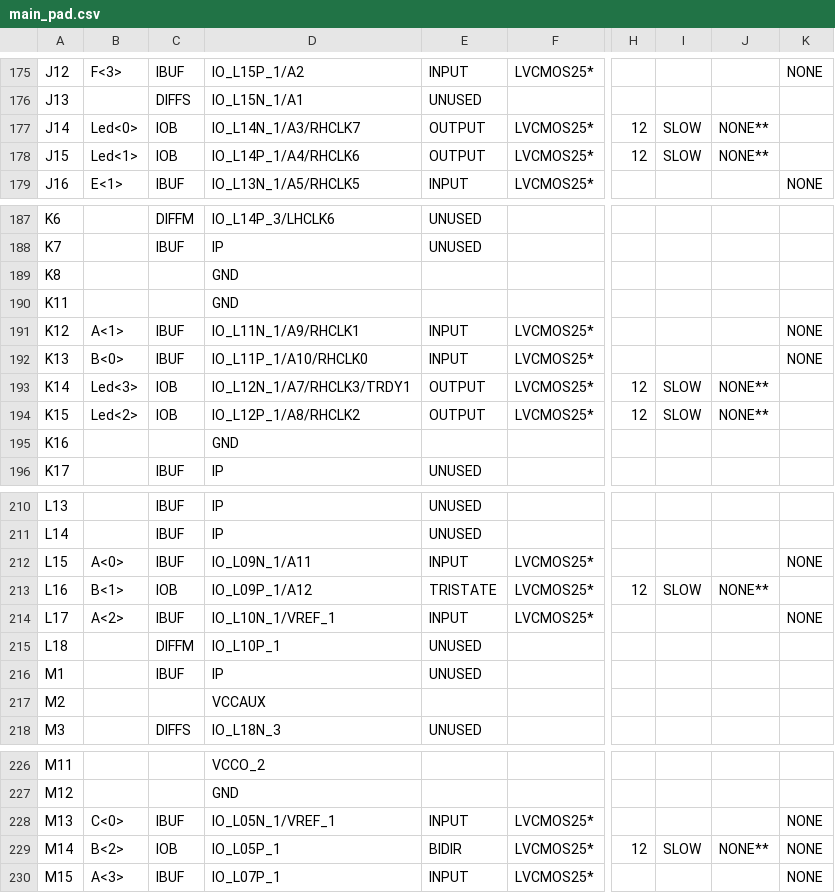
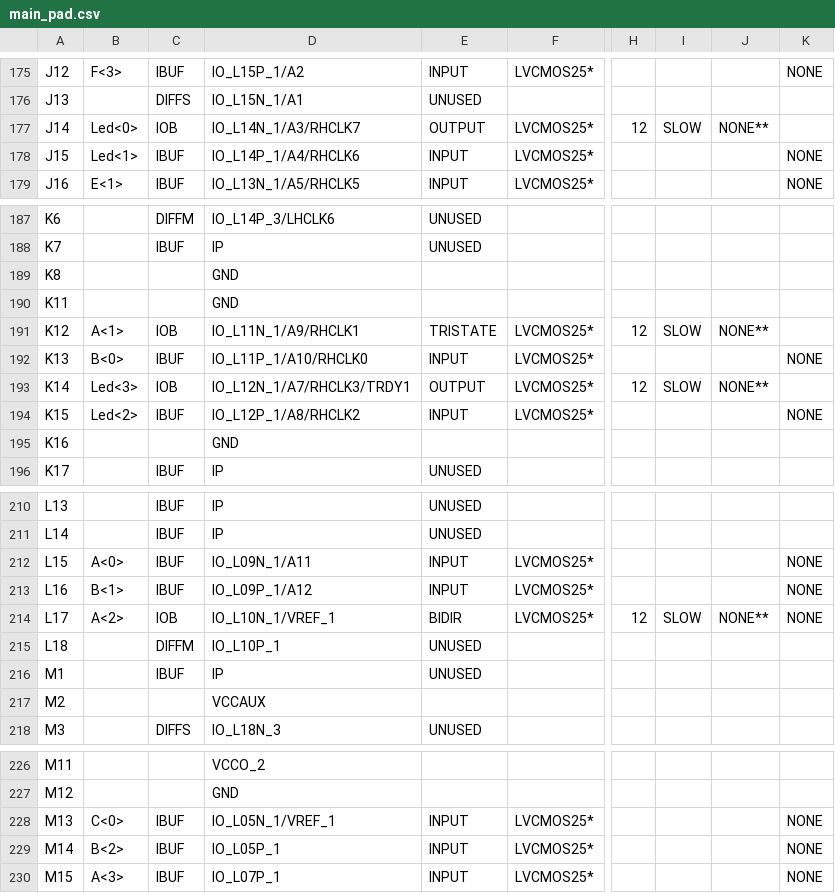
Before and after one commit to robinjanssens/VHDL-Mindstorm-NXT, a CSV file: main_pad.csv, drawn as a sheet; only a part is shown, gaps mark what is left out; the diff covers the shown part only; the diff names each change by its address in the sheet, - before the commit and + after, or states it on an @@ line.

```diff
--- a/main_pad.csv
+++ b/main_pad.csv
-C178: IOB
+C178: IBUF
-E178: OUTPUT
+E178: INPUT
-H178: 12
+H178: (empty)
-I178: SLOW
+I178: (empty)
-J178: NONE**
+J178: (empty)
-K178: (empty)
+K178: NONE
-C191: IBUF
+C191: IOB
-E191: INPUT
+E191: TRISTATE
-H191: (empty)
+H191: 12
-I191: (empty)
+I191: SLOW
-J191: (empty)
+J191: NONE**
-K191: NONE
+K191: (empty)
-C194: IOB
+C194: IBUF
-E194: OUTPUT
+E194: INPUT
-H194: 12
+H194: (empty)
-I194: SLOW
+I194: (empty)
-J194: NONE**
+J194: (empty)
-K194: (empty)
+K194: NONE
-C213: IOB
+C213: IBUF
-E213: TRISTATE
+E213: INPUT
-H213: 12
+H213: (empty)
-I213: SLOW
+I213: (empty)
-J213: NONE**
+J213: (empty)
-K213: (empty)
+K213: NONE
-C214: IBUF
+C214: IOB
-E214: INPUT
+E214: BIDIR
-H214: (empty)
+H214: 12
-I214: (empty)
+I214: SLOW
-J214: (empty)
+J214: NONE**
-C229: IOB
+C229: IBUF
-E229: BIDIR
+E229: INPUT
-H229: 12
+H229: (empty)
-I229: SLOW
+I229: (empty)
-J229: NONE**
+J229: (empty)
```
Also changed, not shown: 1 edited cell elsewhere in this file, 49 other files.
